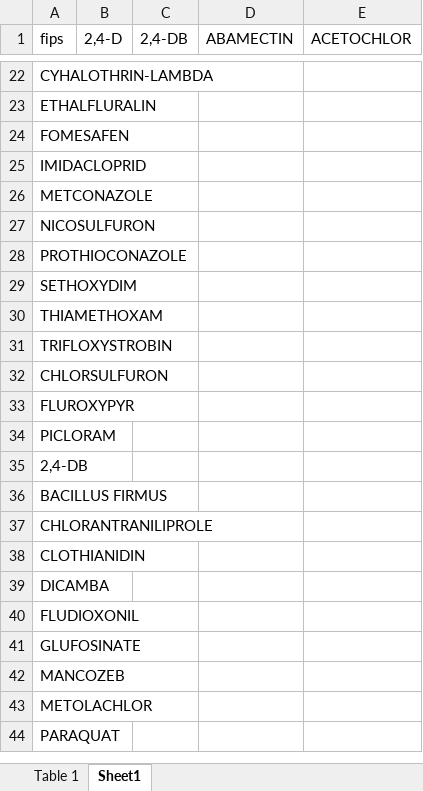
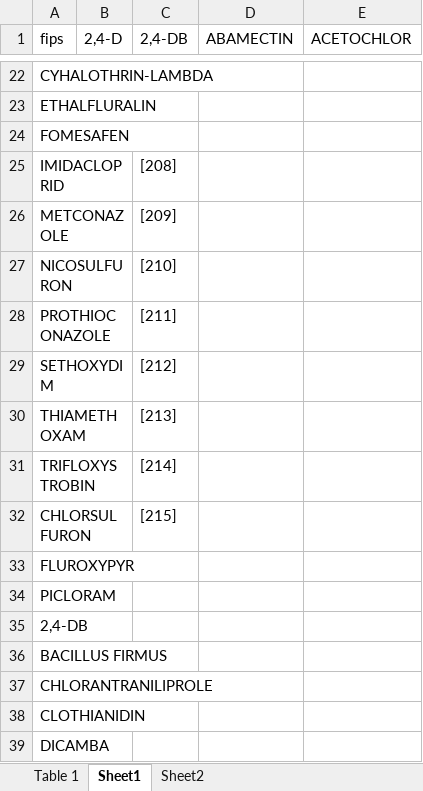
Before and after one commit to wendyji220/Covid_SL_intxns, an Excel workbook: Analysis/update_data/data/processed/Data_Dictionary.xlsx, sheet Sheet1, drawn as a sheet; only a part is shown, gaps mark what is left out; the shorter side is filled out with more unchanged rows; values as stored, in another font and other column widths than the file's, no borders; the diff names each change by its address in the sheet, - before the commit and + after, or states it on an @@ line.

```diff
--- a/Analysis/update_data/data/processed/Data_Dictionary.xlsx (sheet Sheet1)
+++ b/Analysis/update_data/data/processed/Data_Dictionary.xlsx (sheet Sheet1)
+sheet tab: Sheet2
-C25 (2,4-DB): (empty)
+C25 (2,4-DB): [208]
-C26 (2,4-DB): (empty)
+C26 (2,4-DB): [209]
-C27 (2,4-DB): (empty)
+C27 (2,4-DB): [210]
-C28 (2,4-DB): (empty)
+C28 (2,4-DB): [211]
-C29 (2,4-DB): (empty)
+C29 (2,4-DB): [212]
-C30 (2,4-DB): (empty)
+C30 (2,4-DB): [213]
-C31 (2,4-DB): (empty)
+C31 (2,4-DB): [214]
-C32 (2,4-DB): (empty)
+C32 (2,4-DB): [215]
```
Also changed, not shown: sheet Table 1, 11 other files.
